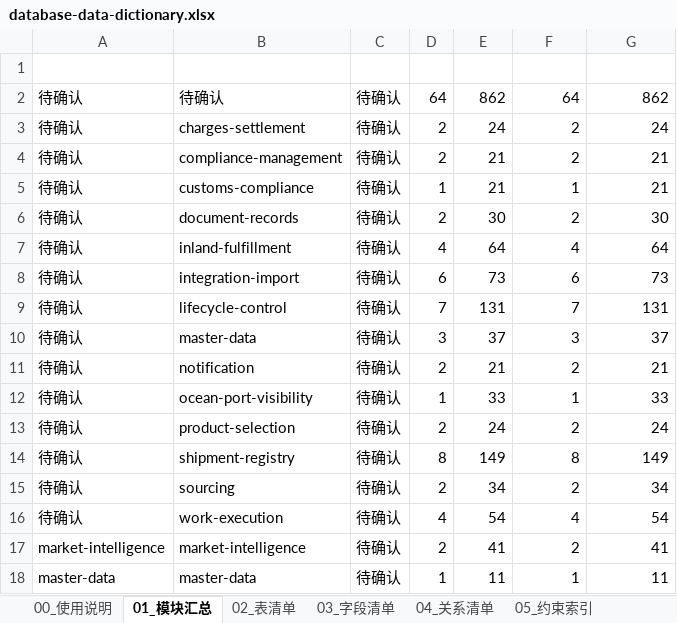
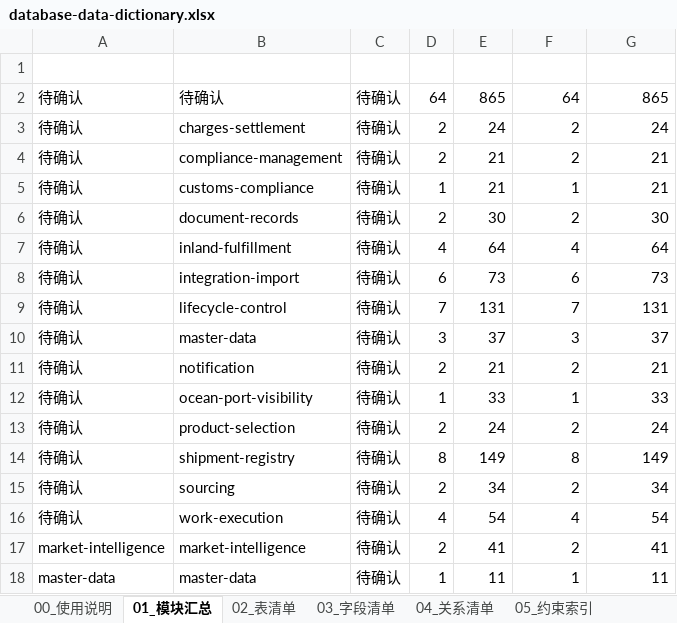
Before and after one commit to adooper-liu/Logixs, an Excel workbook: database/dictionary/database-data-dictionary.xlsx, sheet 01_模块汇总, drawn as a sheet; values as stored, in another font and other column widths than the file's, no borders; table styles not drawn; the diff names each change by its address in the sheet, - before the commit and + after, or states it on an @@ line.

```diff
--- a/database/dictionary/database-data-dictionary.xlsx (sheet 01_模块汇总)
+++ b/database/dictionary/database-data-dictionary.xlsx (sheet 01_模块汇总)
-E2 (字段数): 862
+E2 (字段数): 865
-G2 (待确认字段): 862
+G2 (待确认字段): 865
```
Also changed, not shown: sheet 03_字段清单, sheet 08_待业务确认, sheet 05_约束索引, sheet 00_使用说明, 34 other files.
